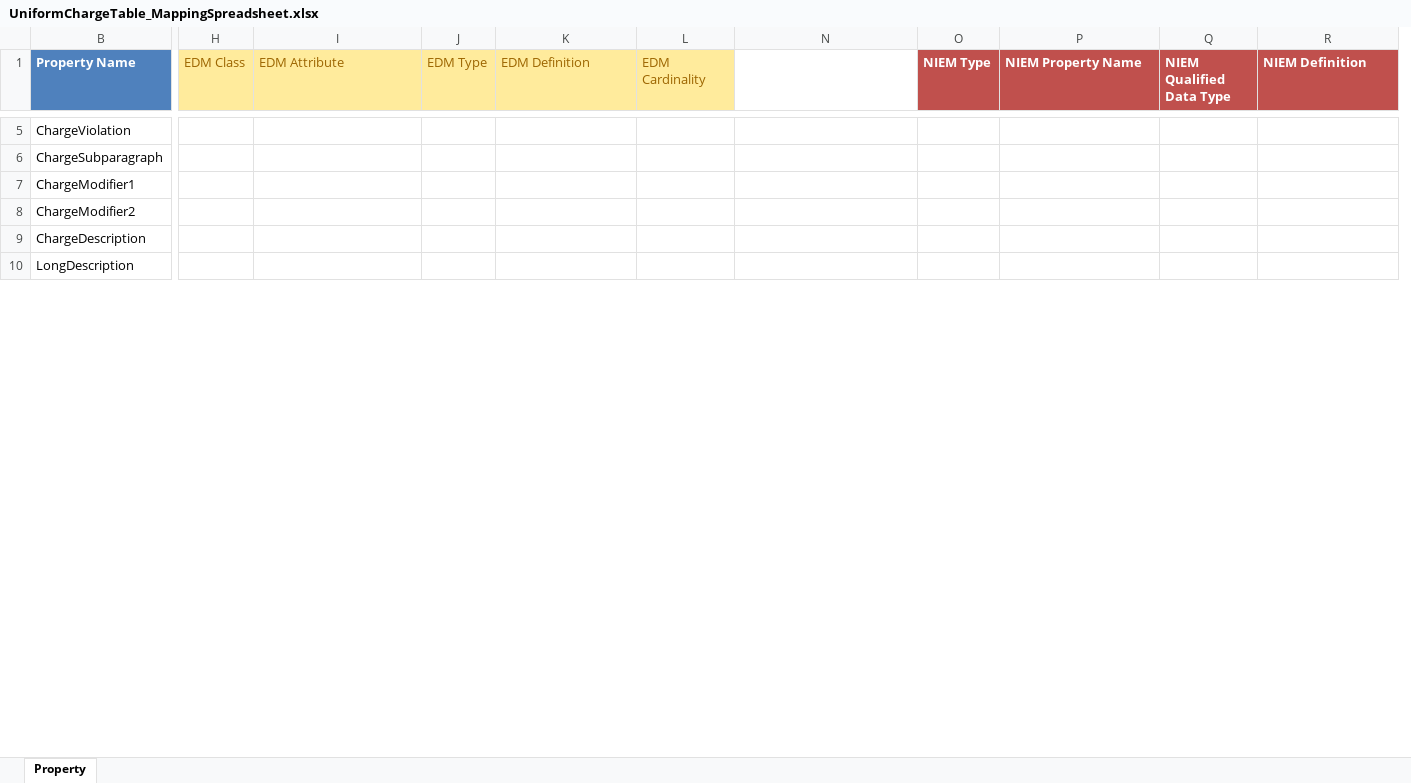
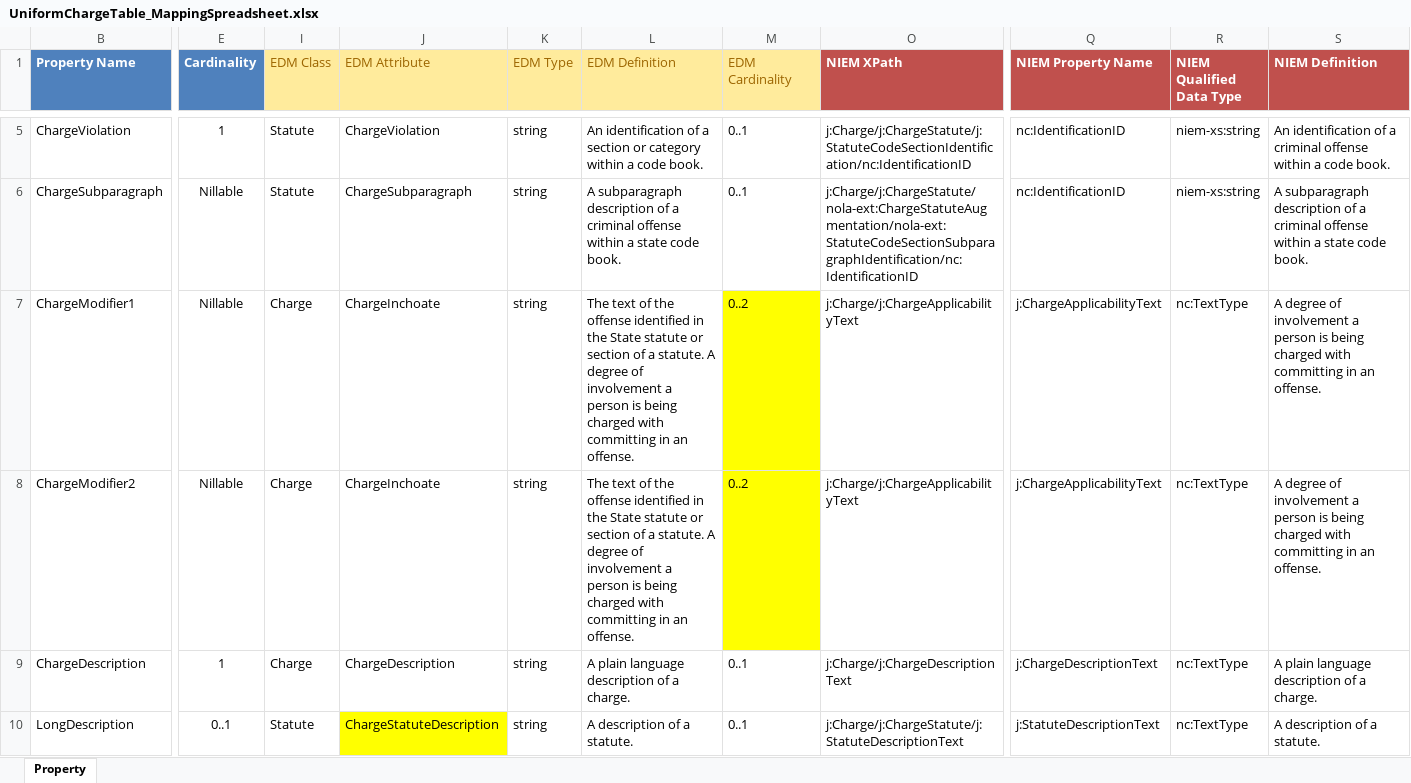
Before and after one commit to CityOfNewOrleans/JTMP-Data-Exchange-Specs, an Excel workbook: schemas/UniformChargeTable_iepd/artifacts/UniformChargeTable_MappingSpreadsheet.xlsx, sheet Property, drawn as a sheet; only a part is shown, gaps mark what is left out; values as stored, in another font and other column widths than the file's, no borders; table styles not drawn; removed rows and columns are numbered as before the commit, all else as after; the diff covers the shown part only; the diff names each change by its address in the sheet, - before the commit and + after, or states it on an @@ line.

```diff
--- a/schemas/UniformChargeTable_iepd/artifacts/UniformChargeTable_MappingSpreadsheet.xlsx (sheet Property)
+++ b/schemas/UniformChargeTable_iepd/artifacts/UniformChargeTable_MappingSpreadsheet.xlsx (sheet Property)
@@ column E (Cardinality) unhidden, rows 5-10: 1 | Nillable | Nillable | Nillable | 1 | 0..1 @@
-column O (NIEM Type), empty
-O1 fill: none
+O1 fill: #C0504D
-I5:I6 (EDM Class): (empty)
+I5:I6 (EDM Class): Statute
-J5 (EDM Attribute): (empty)
+J5 (EDM Attribute): ChargeViolation
-K5:K10 (EDM Type): (empty)
+K5:K10 (EDM Type): string
-L5 (EDM Definition): (empty)
+L5 (EDM Definition): An identification of a section or category within a code book.
-M5:M6 (EDM Cardinality): (empty)
+M5:M6 (EDM Cardinality): 0..1
-O5 (NIEM XPath): (empty)
+O5 (NIEM XPath): j:Charge/j:ChargeStatute/j:StatuteCodeSectionIdentification/nc:IdentificationID
-Q5:Q6 (NIEM Property Name): (empty)
+Q5:Q6 (NIEM Property Name): nc:IdentificationID
-R5:R6 (NIEM Qualified Data Type): (empty)
+R5:R6 (NIEM Qualified Data Type): niem-xs:string
-S5 (NIEM Definition): (empty)
+S5 (NIEM Definition): An identification of a criminal offense within a code book.
-J6 (EDM Attribute): (empty)
+J6 (EDM Attribute): ChargeSubparagraph
-L6 (EDM Definition): (empty)
+L6 (EDM Definition): A subparagraph description of a criminal offense within a state code book.
-O6 (NIEM XPath): (empty)
+O6 (NIEM XPath): j:Charge/j:ChargeStatute/nola-ext:ChargeStatuteAugmentation/nola-ext:StatuteCodeSectionSubparagraphIdentification/nc:IdentificationID
-S6 (NIEM Definition): (empty)
+S6 (NIEM Definition): A subparagraph description of a criminal offense within a state code book.
-I7:I9 (EDM Class): (empty)
+I7:I9 (EDM Class): Charge
-J7:J8 (EDM Attribute): (empty)
+J7:J8 (EDM Attribute): ChargeInchoate
-L7:L8 (EDM Definition): (empty)
+L7:L8 (EDM Definition): The text of the offense identified in the State statute or section of a statute. A degree of involvement a person is being charged with committing in an offense.
-M7:M8 (EDM Cardinality): (empty)
+M7:M8 (EDM Cardinality): 0..2
-M7:M8 fill: none
+M7:M8 fill: #FFFF00
-O7:O8 (NIEM XPath): (empty)
+O7:O8 (NIEM XPath): j:Charge/j:ChargeApplicabilityText
-Q7:Q8 (NIEM Property Name): (empty)
+Q7:Q8 (NIEM Property Name): j:ChargeApplicabilityText
-R7:R10 (NIEM Qualified Data Type): (empty)
+R7:R10 (NIEM Qualified Data Type): nc:TextType
-S7:S8 (NIEM Definition): (empty)
+S7:S8 (NIEM Definition): A degree of involvement a person is being charged with committing in an offense.
-J9 (EDM Attribute): (empty)
+J9 (EDM Attribute): ChargeDescription
-L9 (EDM Definition): (empty)
+L9 (EDM Definition): A plain language description of a charge.
-M9:M10 (EDM Cardinality): (empty)
+M9:M10 (EDM Cardinality): 0..1
-O9 (NIEM XPath): (empty)
+O9 (NIEM XPath): j:Charge/j:ChargeDescriptionText
-Q9 (NIEM Property Name): (empty)
+Q9 (NIEM Property Name): j:ChargeDescriptionText
-S9 (NIEM Definition): (empty)
+S9 (NIEM Definition): A plain language description of a charge.
-I10 (EDM Class): (empty)
+I10 (EDM Class): Statute
-J10 (EDM Attribute): (empty)
+J10 (EDM Attribute): ChargeStatuteDescription
-J10 fill: none
+J10 fill: #FFFF00
-L10 (EDM Definition): (empty)
+L10 (EDM Definition): A description of a statute.
-O10 (NIEM XPath): (empty)
+O10 (NIEM XPath): j:Charge/j:ChargeStatute/j:StatuteDescriptionText
-Q10 (NIEM Property Name): (empty)
+Q10 (NIEM Property Name): j:StatuteDescriptionText
-S10 (NIEM Definition): (empty)
+S10 (NIEM Definition): A description of a statute.
```
Also changed, not shown: 1 added column, 129 edited cells and cell formats elsewhere in this sheet, 2 other files.
